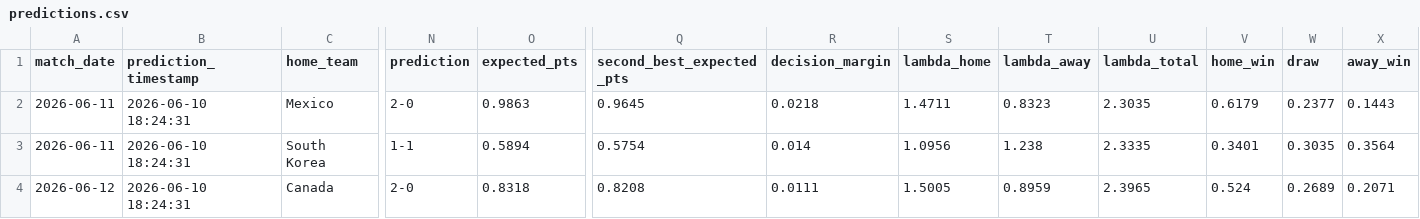
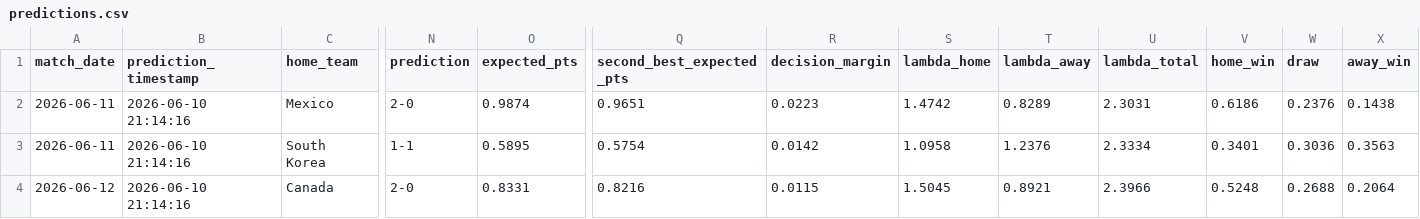
Before and after one commit to LuisPHernandez/wc_predictor, a CSV file: predictions.csv, drawn as a sheet; only a part is shown, gaps mark what is left out; the diff covers the shown part only; the diff names each change by its address in the sheet, - before the commit and + after, or states it on an @@ line.

```diff
--- a/predictions.csv
+++ b/predictions.csv
-B2:B4 (prediction_timestamp): 2026-06-10 18:24:31
+B2:B4 (prediction_timestamp): 2026-06-10 21:14:16
-O2 (expected_pts): 0.9863
+O2 (expected_pts): 0.9874
-Q2 (second_best_expected_pts): 0.9645
+Q2 (second_best_expected_pts): 0.9651
-R2 (decision_margin): 0.0218
+R2 (decision_margin): 0.0223
-S2 (lambda_home): 1.4711
+S2 (lambda_home): 1.4742
-T2 (lambda_away): 0.8323
+T2 (lambda_away): 0.8289
-U2 (lambda_total): 2.3035
+U2 (lambda_total): 2.3031
-V2 (home_win): 0.6179
+V2 (home_win): 0.6186
-W2 (draw): 0.2377
+W2 (draw): 0.2376
-X2 (away_win): 0.1443
+X2 (away_win): 0.1438
-O3 (expected_pts): 0.5894
+O3 (expected_pts): 0.5895
-R3 (decision_margin): 0.014
+R3 (decision_margin): 0.0142
-S3 (lambda_home): 1.0956
+S3 (lambda_home): 1.0958
-T3 (lambda_away): 1.238
+T3 (lambda_away): 1.2376
-U3 (lambda_total): 2.3335
+U3 (lambda_total): 2.3334
-W3 (draw): 0.3035
+W3 (draw): 0.3036
-X3 (away_win): 0.3564
+X3 (away_win): 0.3563
-O4 (expected_pts): 0.8318
+O4 (expected_pts): 0.8331
-Q4 (second_best_expected_pts): 0.8208
+Q4 (second_best_expected_pts): 0.8216
-R4 (decision_margin): 0.0111
+R4 (decision_margin): 0.0115
-S4 (lambda_home): 1.5005
+S4 (lambda_home): 1.5045
-T4 (lambda_away): 0.8959
+T4 (lambda_away): 0.8921
-U4 (lambda_total): 2.3965
+U4 (lambda_total): 2.3966
-V4 (home_win): 0.524
+V4 (home_win): 0.5248
-W4 (draw): 0.2689
+W4 (draw): 0.2688
-X4 (away_win): 0.2071
+X4 (away_win): 0.2064
```
Also changed, not shown: 53 edited cells elsewhere in this file, predictions_history.csv, 9 other files.
